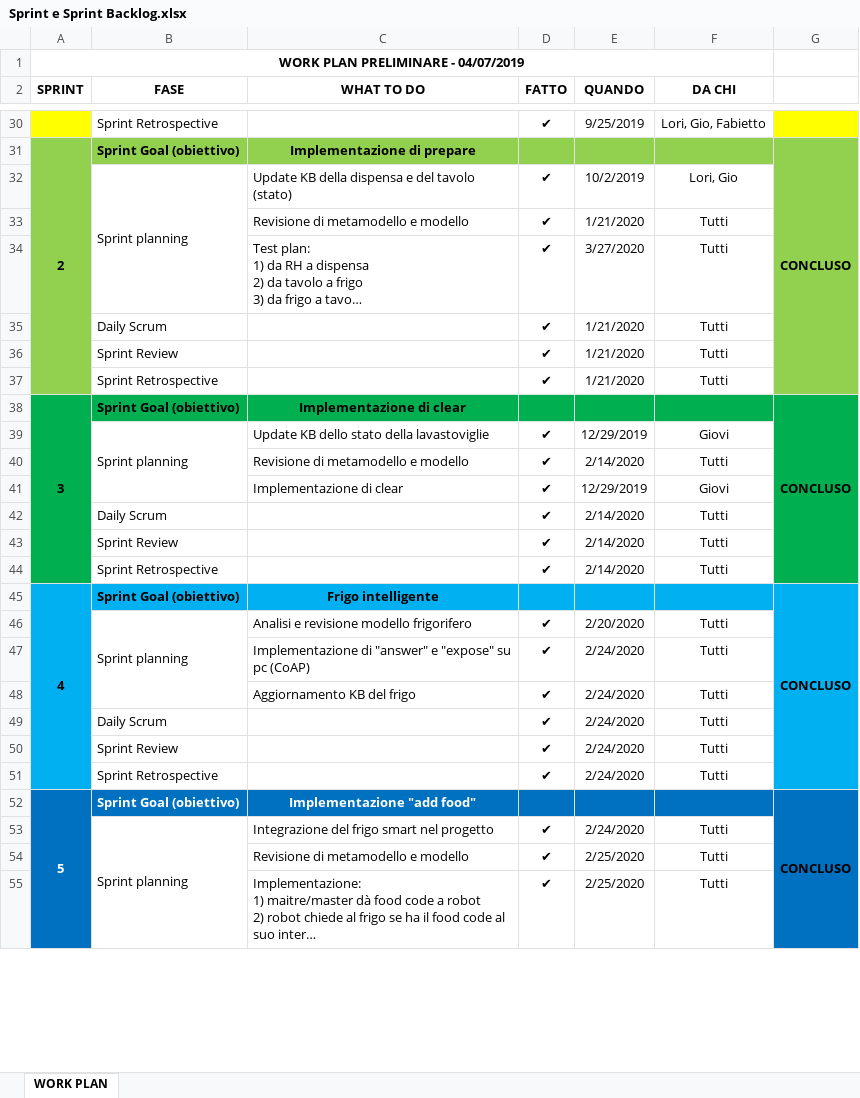
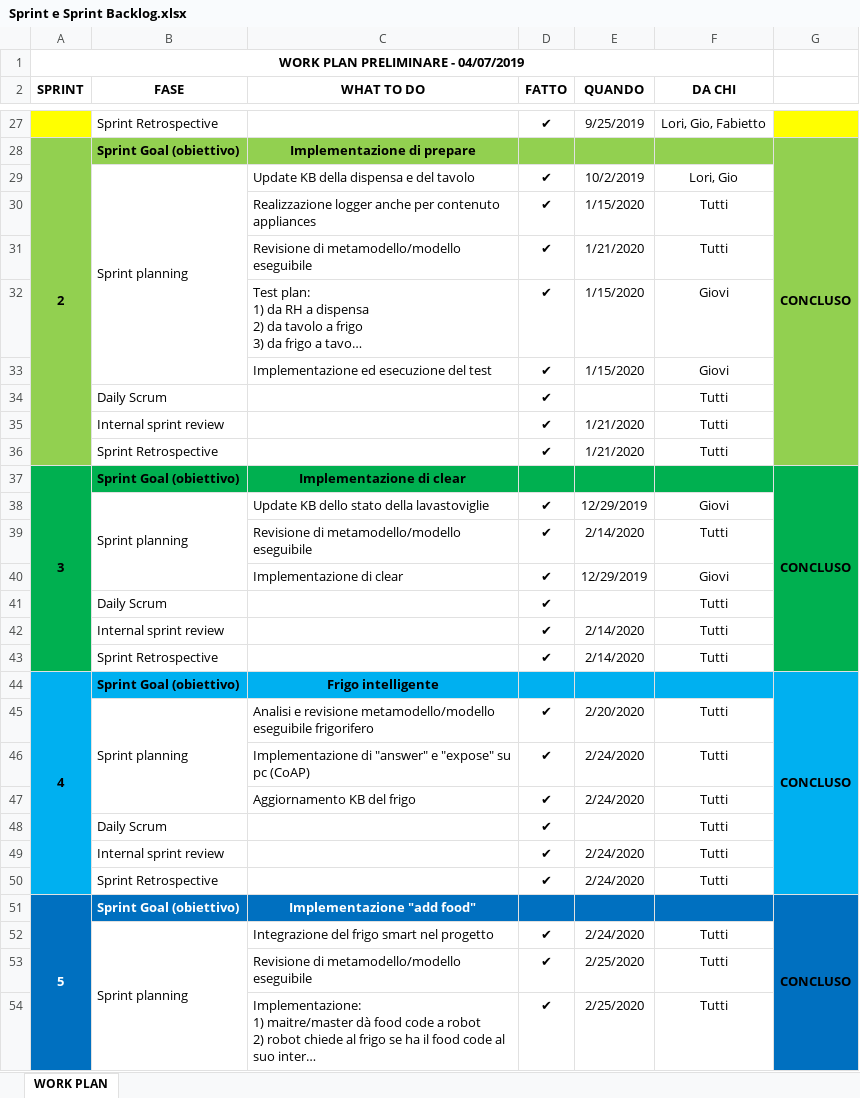
Before and after one commit to LauGroupie95/issProject, an Excel workbook: Documenti/Sprint e Sprint Backlog.xlsx, sheet WORK PLAN, drawn as a sheet; only a part is shown, gaps mark what is left out; long unchanged cells end in …; values as stored, in another font and other column widths than the file's, no borders; addresses are those after the commit; the diff covers the shown part only; the diff names each change by its address in the sheet, - before the commit and + after, or states it on an @@ line.

Commit message:
Revisione Sprint backlog

```diff
--- a/Documenti/Sprint e Sprint Backlog.xlsx (sheet WORK PLAN)
+++ b/Documenti/Sprint e Sprint Backlog.xlsx (sheet WORK PLAN)
-C29 (WHAT TO DO): Update KB della dispensa e del tavolo (stato)
+C29 (WHAT TO DO): Update KB della dispensa e del tavolo
+row 30:  |  | Realizzazione logger anche per contenuto appliances | ✔ | 1/15/2020 | Tutti
-C31 (WHAT TO DO): Revisione di metamodello e modello
+C31 (WHAT TO DO): Revisione di metamodello/modello eseguibile
-E32 (QUANDO): 3/27/2020
+E32 (QUANDO): 1/15/2020
-F32 (DA CHI): Tutti
+F32 (DA CHI): Giovi
+row 33:  |  | Implementazione ed esecuzione del test | ✔ | 1/15/2020 | Giovi
-E34 (QUANDO): 1/21/2020
+E34 (QUANDO): (empty)
-B35 (FASE): Sprint Review
+B35 (FASE): Internal sprint review
-C39 (WHAT TO DO): Revisione di metamodello e modello
+C39 (WHAT TO DO): Revisione di metamodello/modello eseguibile
-E41 (QUANDO): 2/14/2020
+E41 (QUANDO): (empty)
-B42 (FASE): Sprint Review
+B42 (FASE): Internal sprint review
-C45 (WHAT TO DO): …e revisione modello frigorifero
+C45 (WHAT TO DO): …e revisione metamodello/modello eseguibile frigorifero
-E48 (QUANDO): 2/24/2020
+E48 (QUANDO): (empty)
-B49 (FASE): Sprint Review
+B49 (FASE): Internal sprint review
-C53 (WHAT TO DO): Revisione di metamodello e modello
+C53 (WHAT TO DO): Revisione di metamodello/modello eseguibile
```
Also changed, not shown: 5 added rows, 34 removed rows, 48 edited cells, cell formats and merged cells elsewhere in this sheet.
